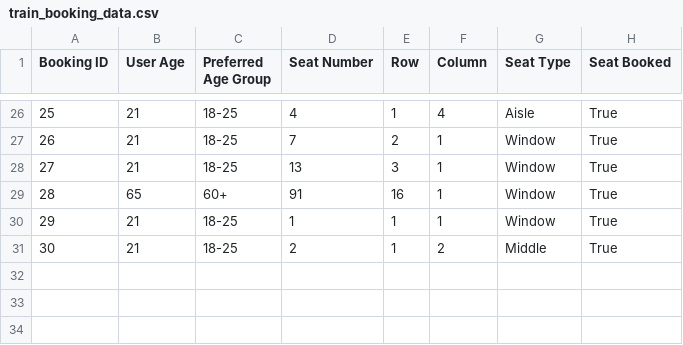
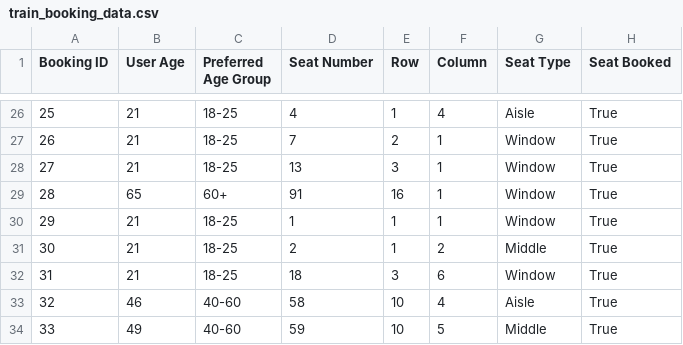
Before and after one commit to Data-Fusion-TIU/IRCTC_upgradation, a CSV file: train_booking_data.csv, drawn as a sheet; only a part is shown, gaps mark what is left out; the diff names each change by its address in the sheet, - before the commit and + after, or states it on an @@ line.

```diff
--- a/train_booking_data.csv
+++ b/train_booking_data.csv
+row 32: 31 | 21 | 18-25 | 18 | 3 | 6 | Window | True
+row 33: 32 | 46 | 40-60 | 58 | 10 | 4 | Aisle | True
+row 34: 33 | 49 | 40-60 | 59 | 10 | 5 | Middle | True
```
Also changed, not shown: 4 other files.
